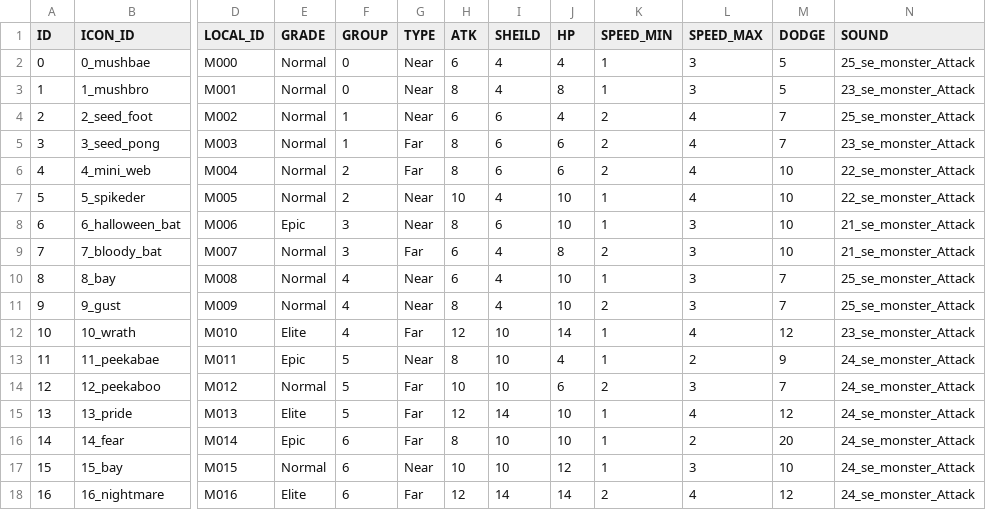
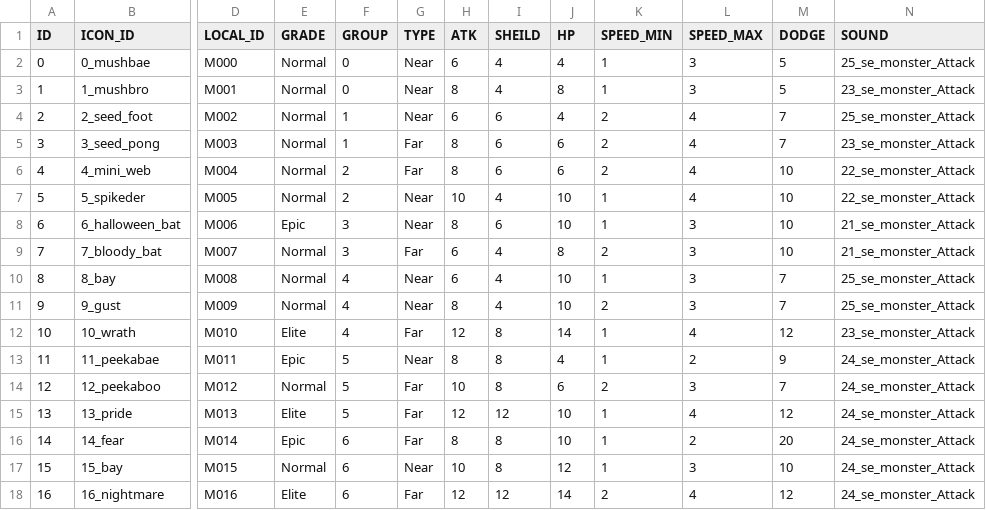
Before and after one commit to 12tg12tg/NeverlandForest, a CSV file: Assets/Resources/Tables/MonsterTable.csv, drawn as a sheet; only a part is shown, gaps mark what is left out; the diff names each change by its address in the sheet, - before the commit and + after, or states it on an @@ line.

```diff
--- a/Assets/Resources/Tables/MonsterTable.csv
+++ b/Assets/Resources/Tables/MonsterTable.csv
-I12:I14 (SHEILD): 10
+I12:I14 (SHEILD): 8
-I15 (SHEILD): 14
+I15 (SHEILD): 12
-I16:I17 (SHEILD): 10
+I16:I17 (SHEILD): 8
-I18 (SHEILD): 14
+I18 (SHEILD): 12
```
Also changed, not shown: Assets/Resources/Tables/AllItemDataTable.csv, 15 other files.
